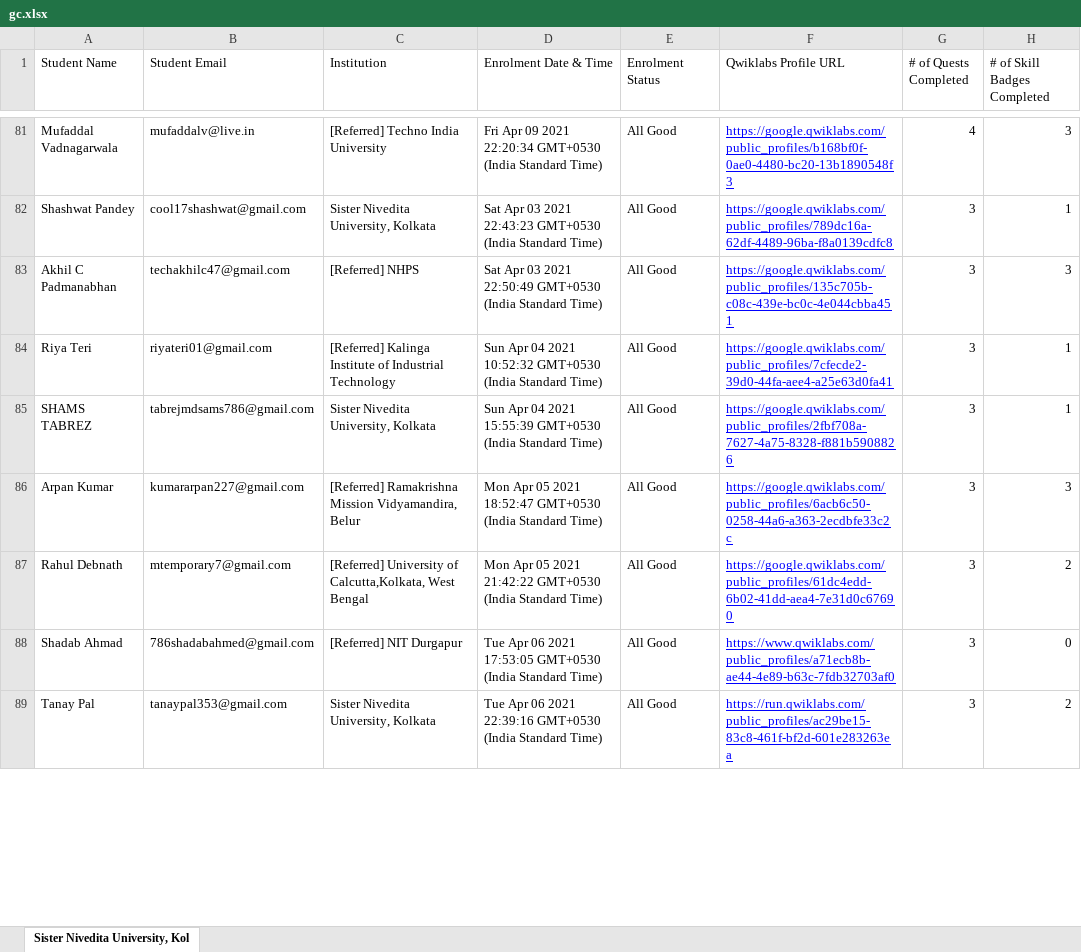
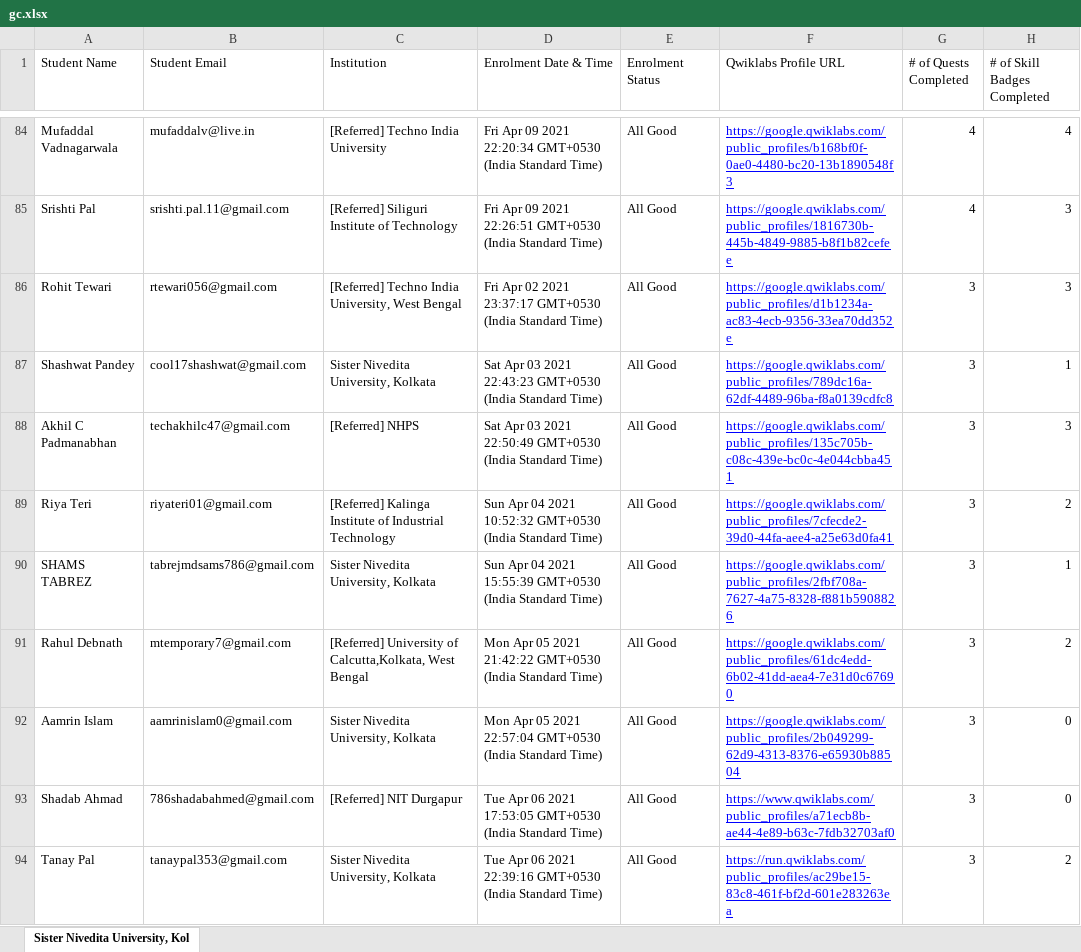
Before and after one commit to sagnikmitra/Qwiklabs-Progress-Generator-Streamlit, an Excel workbook: gc.xlsx, sheet Sister Nivedita University, Kol, drawn as a sheet; only a part is shown, gaps mark what is left out; values as stored, in another font and other column widths than the file's, no borders; charts and pictures not drawn; removed rows and columns are numbered as before the commit, all else as after; the diff covers the shown part only; the diff names each change by its address in the sheet, - before the commit and + after, or states it on an @@ line.

```diff
--- a/gc.xlsx (sheet Sister Nivedita University, Kol)
+++ b/gc.xlsx (sheet Sister Nivedita University, Kol)
-H84 (# of Skill Badges Completed): 3
+H84 (# of Skill Badges Completed): 4
+row 85: Srishti Pal | srishti.pal.11@gmail.com | [Referred] Siliguri Institute of Technology | Fri Apr 09 2021 22:26:51 GMT+0530 (India Standard Time) | All Good | https://google.qwiklabs.com/public_profiles/1816730b-445b-4849-9885-b8f1b82cefee | 4 | 3
+row 86: Rohit Tewari | rtewari056@gmail.com | [Referred] Techno India University, West Bengal | Fri Apr 02 2021 23:37:17 GMT+0530 (India Standard Time) | All Good | https://google.qwiklabs.com/public_profiles/d1b1234a-ac83-4ecb-9356-33ea70dd352e | 3 | 3
-H89 (# of Skill Badges Completed): 1
+H89 (# of Skill Badges Completed): 2
-row 86: Arpan Kumar | kumararpan227@gmail.com | [Referred] Ramakrishna Mission Vidyamandira, Belur | Mon Apr 05 2021 18:52:47 GMT+0530 (India Standard Time) | All Good | https://google.qwiklabs.com/public_profiles/6acb6c50-0258-44a6-a363-2ecdbfe33c2c | 3 | 3
+row 92: Aamrin Islam | aamrinislam0@gmail.com | Sister Nivedita University, Kolkata | Mon Apr 05 2021 22:57:04 GMT+0530 (India Standard Time) | All Good | https://google.qwiklabs.com/public_profiles/2b049299-62d9-4313-8376-e65930b88504 | 3 | 0
```
Also changed, not shown: 25 added rows, 27 removed rows and 27 edited cells elsewhere in this sheet.
